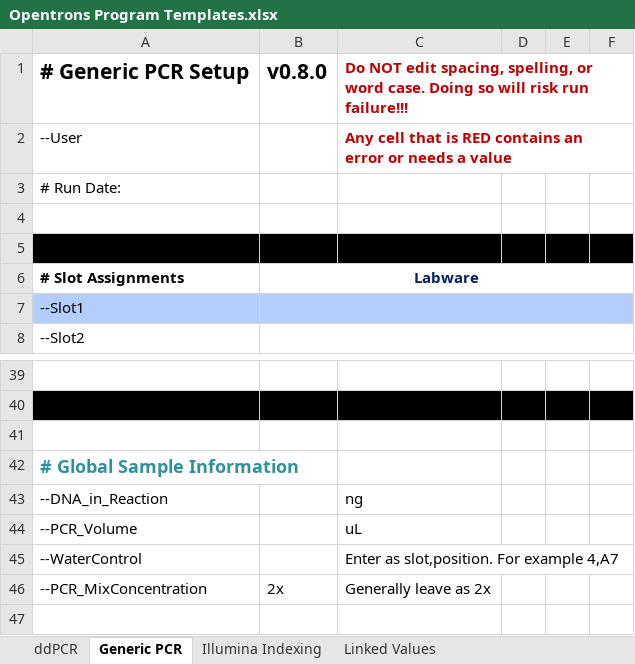
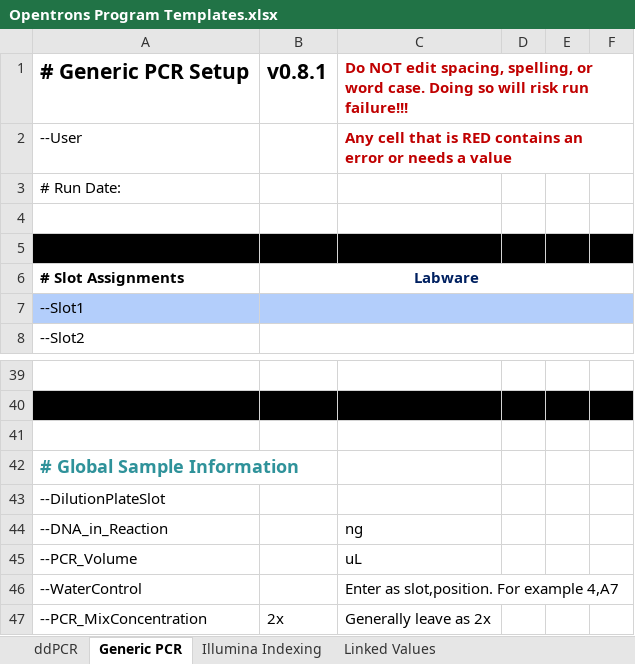
Before and after one commit to Gaorav-Gupta-Lab/Opentrons_Programs, an Excel workbook: Docs/Opentrons Program Templates.xlsx, sheet Generic PCR, drawn as a sheet; only a part is shown, gaps mark what is left out; the shorter side is filled out with more unchanged rows; values as stored, in another font and other column widths than the file's, no borders; conditional formats and table styles not drawn; the diff names each change by its address in the sheet, - before the commit and + after, or states it on an @@ line.

```diff
--- a/Docs/Opentrons Program Templates.xlsx (sheet Generic PCR)
+++ b/Docs/Opentrons Program Templates.xlsx (sheet Generic PCR)
-B1: v0.8.0
+B1: v0.8.1
+row 43: --DilutionPlateSlot
```
Also changed, not shown: 3 other files.
